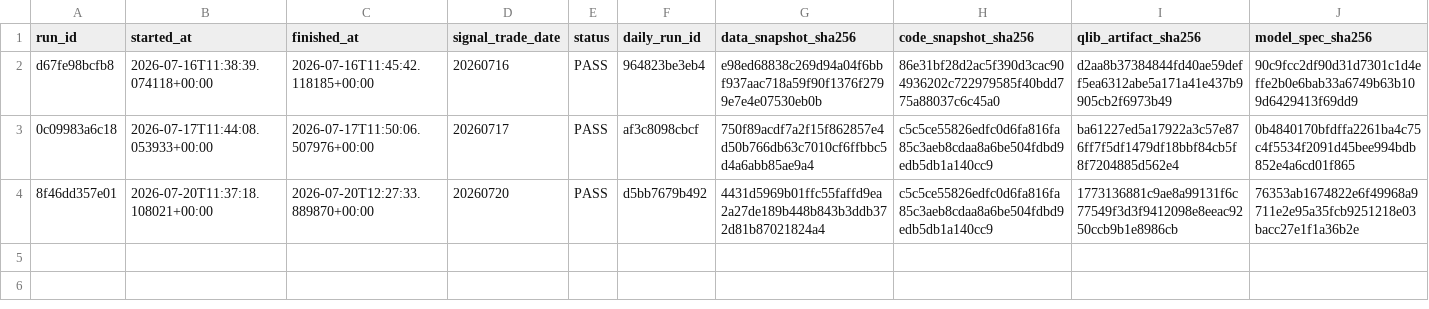
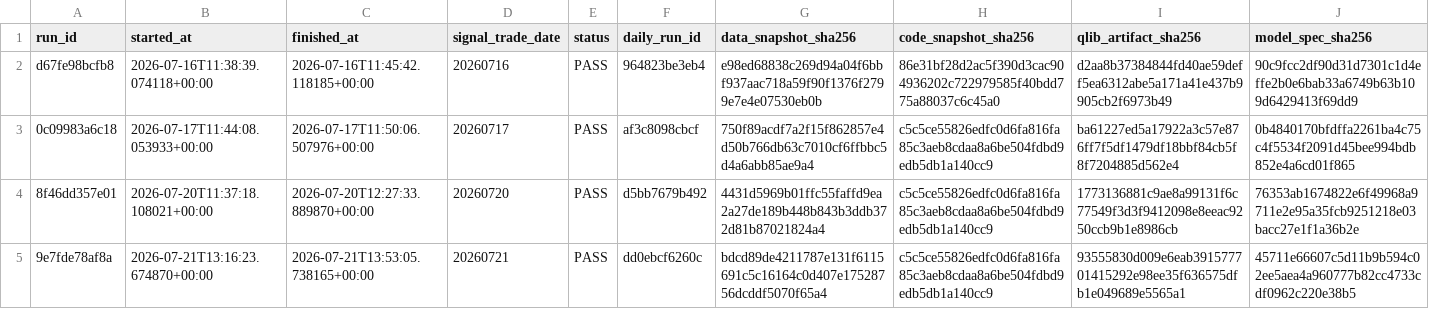
Before and after one commit to qiang0723/shaiwei, a CSV file: ledger/shadow_runs.csv, drawn as a sheet; only a part is shown; rows hold the shown columns only; the diff names each change by its address in the sheet, - before the commit and + after, or states it on an @@ line.

```diff
--- a/ledger/shadow_runs.csv
+++ b/ledger/shadow_runs.csv
+row 5: 9e7fde78af8a | 2026-07-21T13:16:23.674870+00:00 | 2026-07-21T13:53:05.738165+00:00 | 20260721 | PASS | dd0ebcf6260c | bdcd89de4211787e131f6115691c5c16164c0d407e17528756dcddf5070f65a4 | c5c5ce55826edfc0d6fa816fa85c3aeb8cdaa8a6be504fdbd9edb5db1a140cc9 | 93555830d009e6eab391577701415292e98ee35f636575dfb1e049689e5565a1 | 45711e66607c5d11b9b594c02ee5aea4a960777b82cc4733cdf0962c220e38b5
```
Also changed, not shown: ledger/daily_runs.csv, ledger/experiments.csv, 3 other files.
